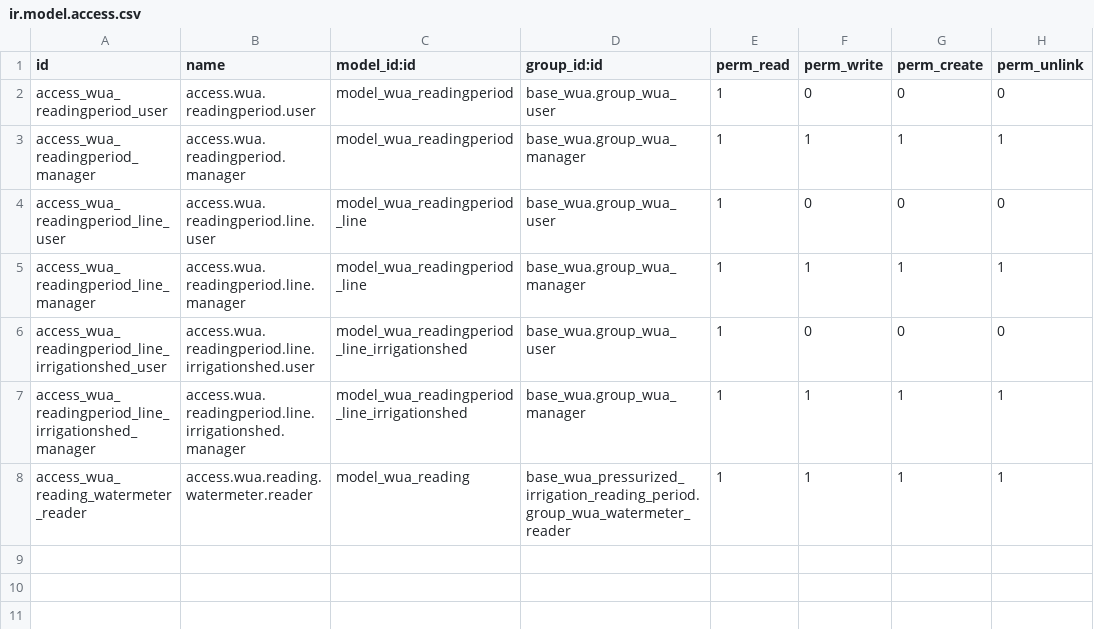
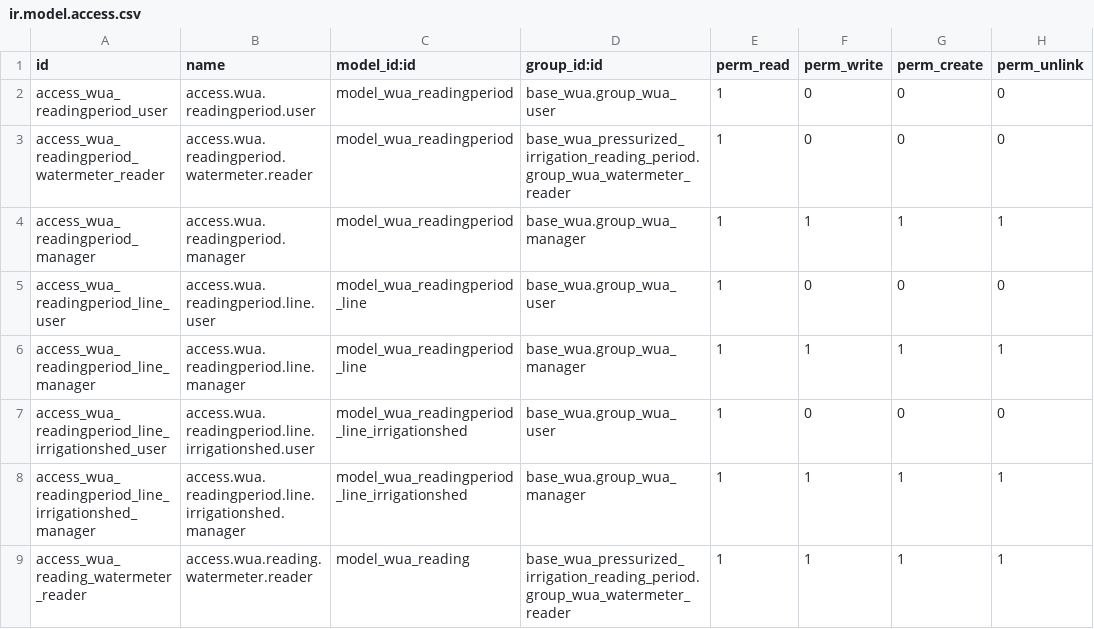
Before and after one commit to MovalAgroingenieria/wua, a CSV file: base_wua_pressurized_irrigation_reading_period/security/ir.model.access.csv, drawn as a sheet.

Commit message:
[UPD] base_wua_pressurized_irrigation_reading_period: Updated security rules.
 * Granted read perms to group_wua_watermeter_reader.

```diff
--- a/base_wua_pressurized_irrigation_reading_period/security/ir.model.access.csv
+++ b/base_wua_pressurized_irrigation_reading_period/security/ir.model.access.csv
@@ -2,2 +2,3 @@ id,name,model_id:id,group_id:id,perm_read,perm_write,perm_create,perm_unlink
 access_wua_readingperiod_user,access.wua.readingperiod.user,model_wua_readingperiod,base_wua.group_wua_user,1,0,0,0
+access_wua_readingperiod_watermeter_reader,access.wua.readingperiod.watermeter.reader,model_wua_readingperiod,base_wua_pressurized_irrigation_reading_period.group_wua_watermeter_reader,1,0,0,0
 access_wua_readingperiod_manager,access.wua.readingperiod.manager,model_wua_readingperiod,base_wua.group_wua_manager,1,1,1,1
```
